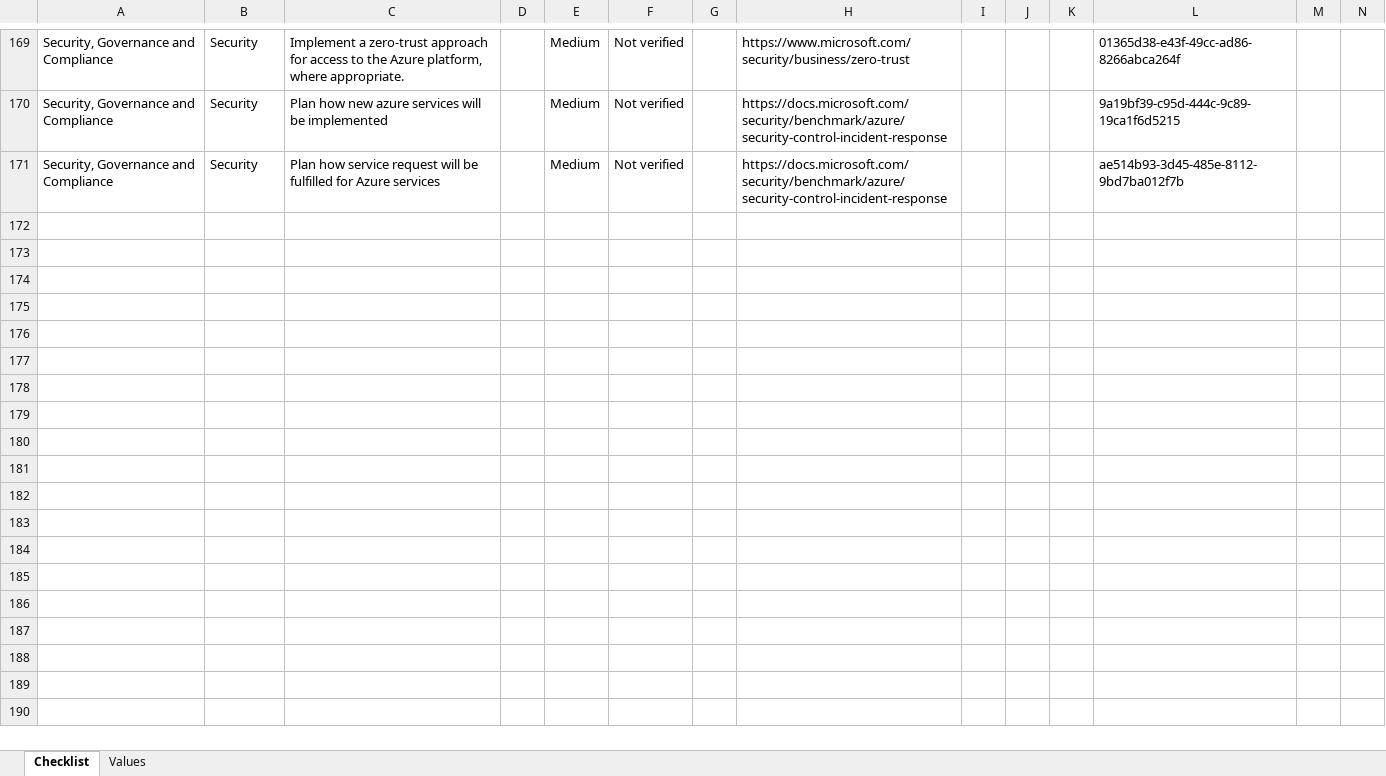
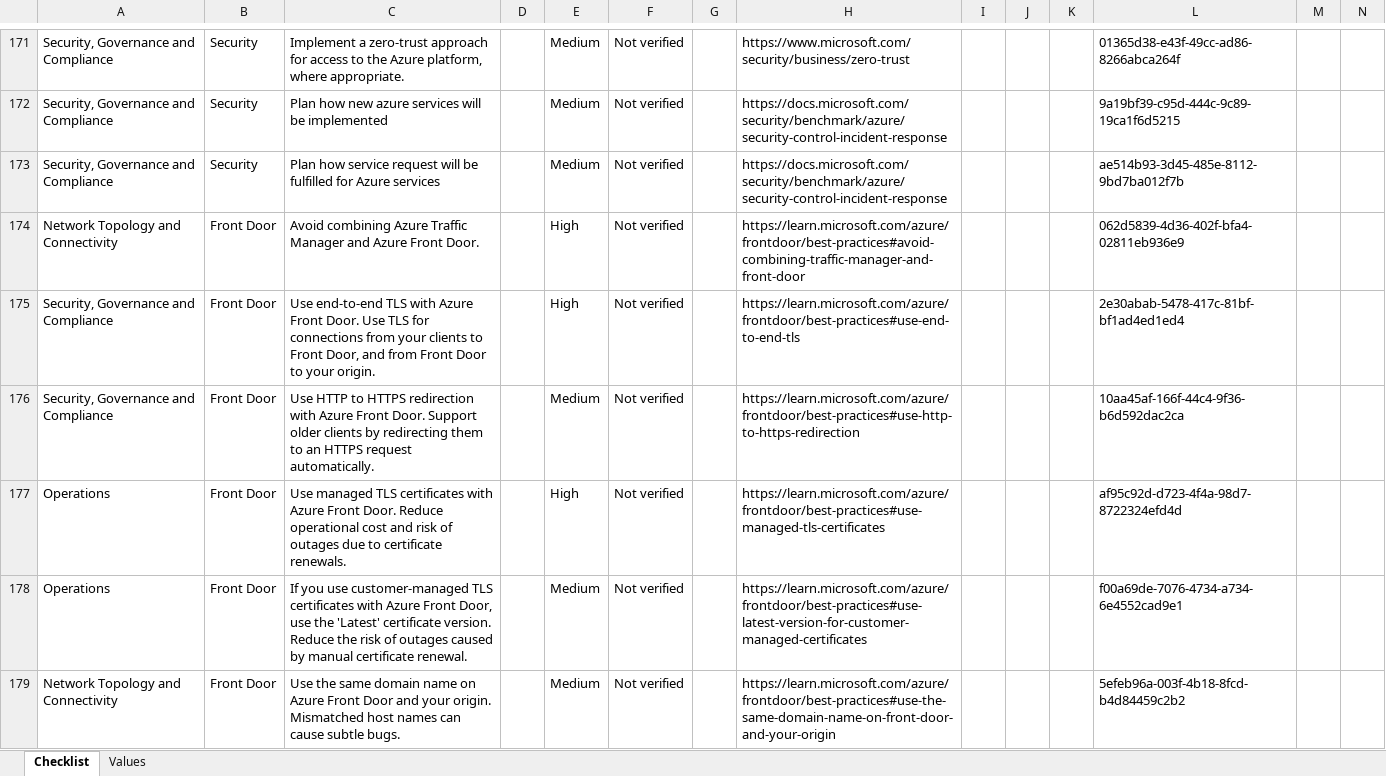
Before and after one commit to Azure/review-checklists, an Excel workbook: spreadsheet/review_checklist_empty.xlsx, sheet Checklist, drawn as a sheet; only a part is shown, gaps mark what is left out; values as stored, in another font and other column widths than the file's, no cell formats; conditional formats not drawn; rows hold the shown columns only; the diff covers the shown part only; the diff names each change by its address in the sheet, - before the commit and + after, or states it on an @@ line.

Commit message:
[create-pull-request] automated change

```diff
--- a/spreadsheet/review_checklist_empty.xlsx (sheet Checklist)
+++ b/spreadsheet/review_checklist_empty.xlsx (sheet Checklist)
+row 174: Network Topology and Connectivity | Front Door | Avoid combining Azure Traffic Manager and Azure Front Door. |  | High | Not verified |  | https://learn.microsoft.com/azure/frontdoor/best-practices#avoid-combining-traffic-manager-and-front-door |  |  |  | 062d5839-4d36-402f-bfa4-02811eb936e9
+row 175: Security, Governance and Compliance | Front Door | Use end-to-end TLS with Azure Front Door. Use TLS for connections from your clients to Front Door, and from Front Door to your origin. |  | High | Not verified |  | https://learn.microsoft.com/azure/frontdoor/best-practices#use-end-to-end-tls |  |  |  | 2e30abab-5478-417c-81bf-bf1ad4ed1ed4
+row 176: Security, Governance and Compliance | Front Door | Use HTTP to HTTPS redirection with Azure Front Door. Support older clients by redirecting them to an HTTPS request automatically. |  | Medium | Not verified |  | https://learn.microsoft.com/azure/frontdoor/best-practices#use-http-to-https-redirection |  |  |  | 10aa45af-166f-44c4-9f36-b6d592dac2ca
+row 177: Operations | Front Door | Use managed TLS certificates with Azure Front Door. Reduce operational cost and risk of outages due to certificate renewals. |  | High | Not verified |  | https://learn.microsoft.com/azure/frontdoor/best-practices#use-managed-tls-certificates |  |  |  | af95c92d-d723-4f4a-98d7-8722324efd4d
+row 178: Operations | Front Door | If you use customer-managed TLS certificates with Azure Front Door, use the 'Latest' certificate version. Reduce the risk of outages caused by manual certificate renewal. |  | Medium | Not verified |  | https://learn.microsoft.com/azure/frontdoor/best-practices#use-latest-version-for-customer-managed-certificates |  |  |  | f00a69de-7076-4734-a734-6e4552cad9e1
+row 179: Network Topology and Connectivity | Front Door | Use the same domain name on Azure Front Door and your origin. Mismatched host names can cause subtle bugs. |  | Medium | Not verified |  | https://learn.microsoft.com/azure/frontdoor/best-practices#use-the-same-domain-name-on-front-door-and-your-origin |  |  |  | 5efeb96a-003f-4b18-8fcd-b4d84459c2b2
```
Also changed, not shown: 18 added rows and 27 edited cells elsewhere in this sheet, cell formats.
